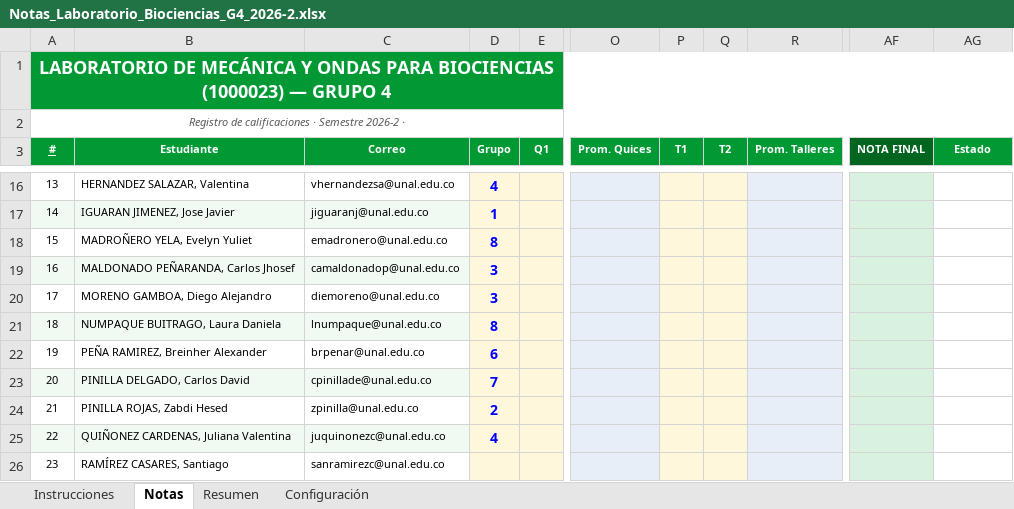
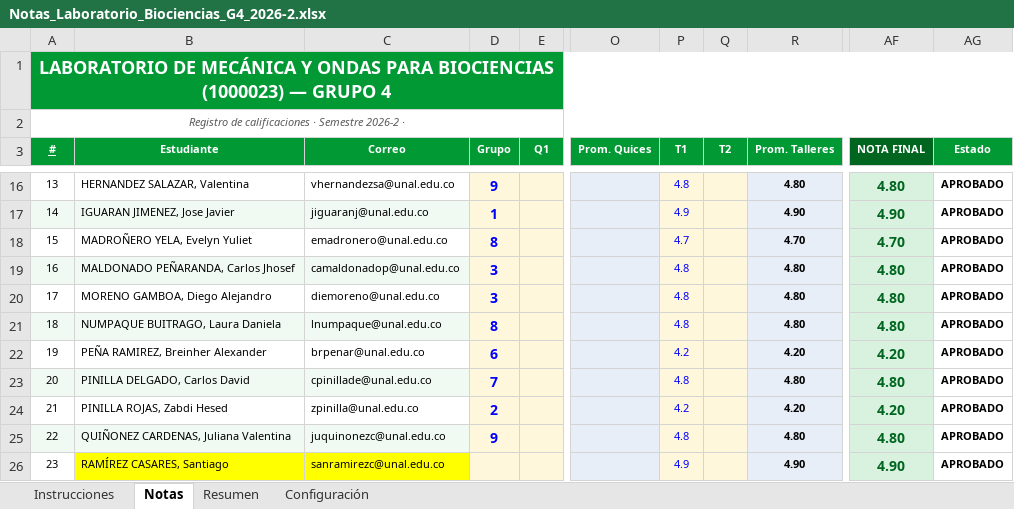
Before and after one commit to Miguel-Perdomo/Auxiliar_docente_UNAL, an Excel workbook: Laboratorio_de_mecanica_y_ondas_para_biociencias_2026-2/Notas/Notas_Laboratorio_Biociencias_G4_2026-2.xlsx, sheet Notas, drawn as a sheet; only a part is shown, gaps mark what is left out; values as stored, in another font and other column widths than the file's, no borders; conditional formats not drawn; the diff covers the shown part only; the diff names each change by its address in the sheet, - before the commit and + after, or states it on an @@ line.

```diff
--- a/Laboratorio_de_mecanica_y_ondas_para_biociencias_2026-2/Notas/Notas_Laboratorio_Biociencias_G4_2026-2.xlsx (sheet Notas)
+++ b/Laboratorio_de_mecanica_y_ondas_para_biociencias_2026-2/Notas/Notas_Laboratorio_Biociencias_G4_2026-2.xlsx (sheet Notas)
-D16 (Grupo): 4
+D16 (Grupo): 9
-P16 (T1): (empty)
+P16 (T1): 4.8
-R16 (Prom. Talleres): (empty)
+R16 (Prom. Talleres): 4.80
-AF16 (NOTA FINAL): (empty)
+AF16 (NOTA FINAL): 4.80
-AG16:AG26 (Estado): (empty)
+AG16:AG26 (Estado): APROBADO
-P17 (T1): (empty)
+P17 (T1): 4.9
-R17 (Prom. Talleres): (empty)
+R17 (Prom. Talleres): 4.90
-AF17 (NOTA FINAL): (empty)
+AF17 (NOTA FINAL): 4.90
-P18 (T1): (empty)
+P18 (T1): 4.7
-R18 (Prom. Talleres): (empty)
+R18 (Prom. Talleres): 4.70
-AF18 (NOTA FINAL): (empty)
+AF18 (NOTA FINAL): 4.70
-P19:P21 (T1): (empty)
+P19:P21 (T1): 4.8
-R19:R21 (Prom. Talleres): (empty)
+R19:R21 (Prom. Talleres): 4.80
-AF19:AF21 (NOTA FINAL): (empty)
+AF19:AF21 (NOTA FINAL): 4.80
-P22 (T1): (empty)
+P22 (T1): 4.2
-R22 (Prom. Talleres): (empty)
+R22 (Prom. Talleres): 4.20
-AF22 (NOTA FINAL): (empty)
+AF22 (NOTA FINAL): 4.20
-P23 (T1): (empty)
+P23 (T1): 4.8
-R23 (Prom. Talleres): (empty)
+R23 (Prom. Talleres): 4.80
-AF23 (NOTA FINAL): (empty)
+AF23 (NOTA FINAL): 4.80
-P24 (T1): (empty)
+P24 (T1): 4.2
-R24 (Prom. Talleres): (empty)
+R24 (Prom. Talleres): 4.20
-AF24 (NOTA FINAL): (empty)
+AF24 (NOTA FINAL): 4.20
-D25 (Grupo): 4
+D25 (Grupo): 9
-P25 (T1): (empty)
+P25 (T1): 4.8
-R25 (Prom. Talleres): (empty)
+R25 (Prom. Talleres): 4.80
-AF25 (NOTA FINAL): (empty)
+AF25 (NOTA FINAL): 4.80
-B26:C26 fill: none
+B26:C26 fill: #FFFF00
-P26 (T1): (empty)
+P26 (T1): 4.9
-R26 (Prom. Talleres): (empty)
+R26 (Prom. Talleres): 4.90
-AF26 (NOTA FINAL): (empty)
+AF26 (NOTA FINAL): 4.90
```
Also changed, not shown: 1 added row, 1 removed row and 82 edited cells elsewhere in this sheet, sheet Resumen, formulas that keep their value, 8 other files.
